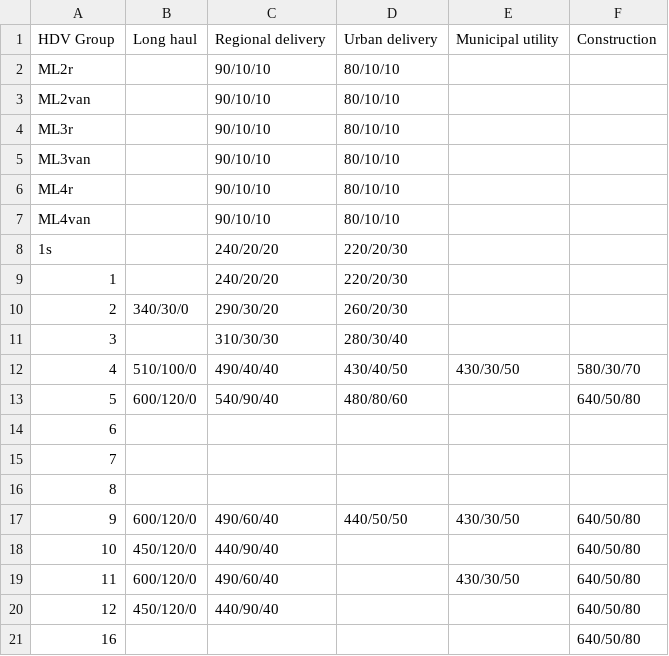
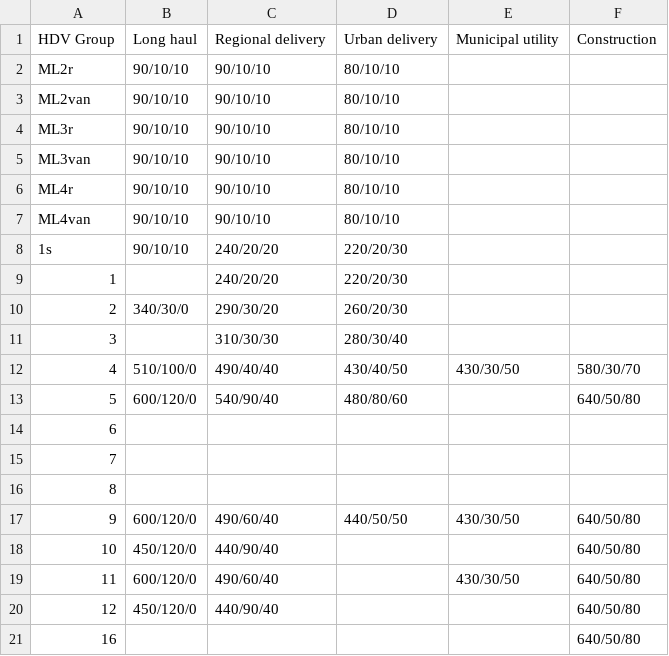
Before and after one commit to tanawadeatharva/BharatVECTO, a CSV file: VectoCore/VectoCore/Resources/Declaration/VAUX/SP-Table.csv, drawn as a sheet.

```diff
--- a/VectoCore/VectoCore/Resources/Declaration/VAUX/SP-Table.csv
+++ b/VectoCore/VectoCore/Resources/Declaration/VAUX/SP-Table.csv
@@ -1,9 +1,9 @@
 HDV Group , Long haul , Regional delivery , Urban delivery , Municipal utility , Construction
-ML2r      ,           , 90/10/10          , 80/10/10       ,                   ,
-ML2van    ,           , 90/10/10          , 80/10/10       ,                   ,
-ML3r      ,           , 90/10/10          , 80/10/10       ,                   ,
-ML3van    ,           , 90/10/10          , 80/10/10       ,                   ,
-ML4r      ,           , 90/10/10          , 80/10/10       ,                   ,
-ML4van    ,           , 90/10/10          , 80/10/10       ,                   ,
-1s        ,           , 240/20/20         , 220/20/30      ,                   ,
+ML2r      , 90/10/10  , 90/10/10          , 80/10/10       ,                   ,
+ML2van    , 90/10/10  , 90/10/10          , 80/10/10       ,                   ,
+ML3r      , 90/10/10  , 90/10/10          , 80/10/10       ,                   ,
+ML3van    , 90/10/10  , 90/10/10          , 80/10/10       ,                   ,
+ML4r      , 90/10/10  , 90/10/10          , 80/10/10       ,                   ,
+ML4van    , 90/10/10  , 90/10/10          , 80/10/10       ,                   ,
+1s        , 90/10/10  , 240/20/20         , 220/20/30      ,                   ,
 1         ,           , 240/20/20         , 220/20/30      ,                   ,
```
Also changed, not shown: VectoCore/VectoCore/Resources/Declaration/VAUX/HVAC-Table.csv, 9 other files.
